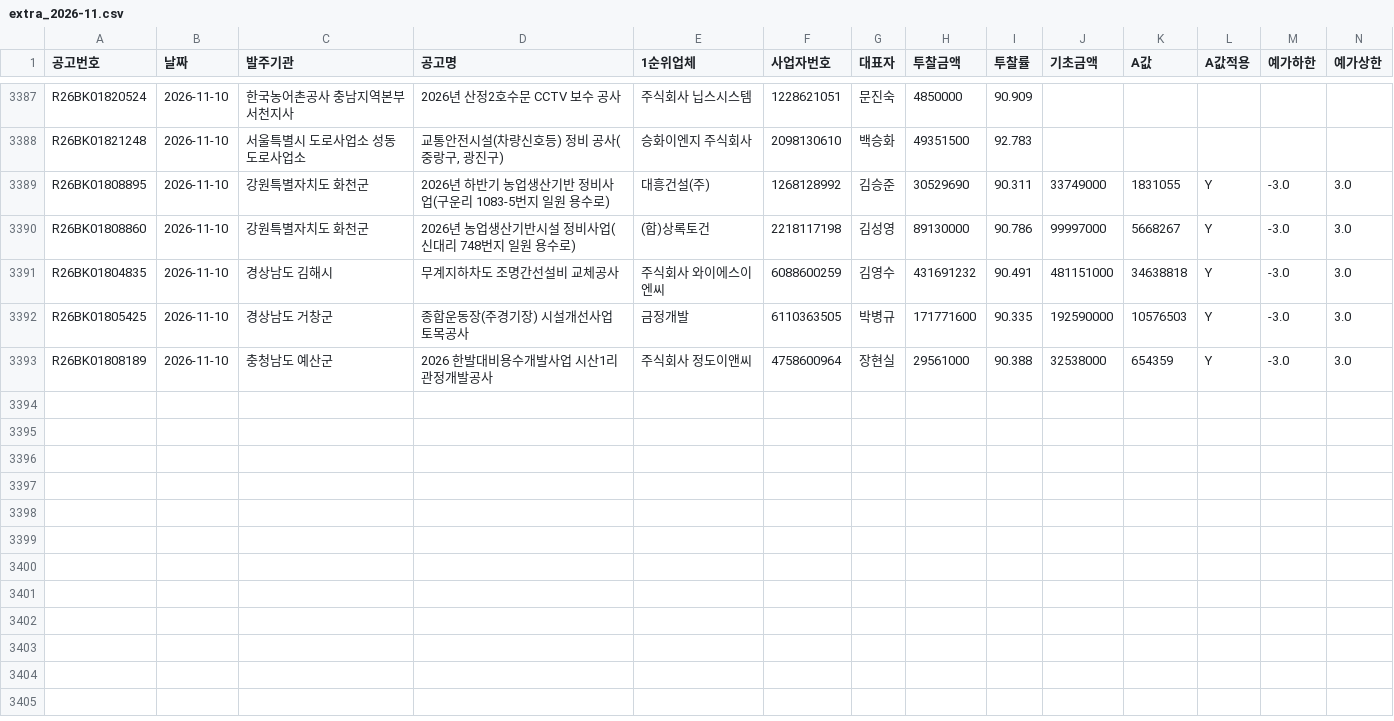
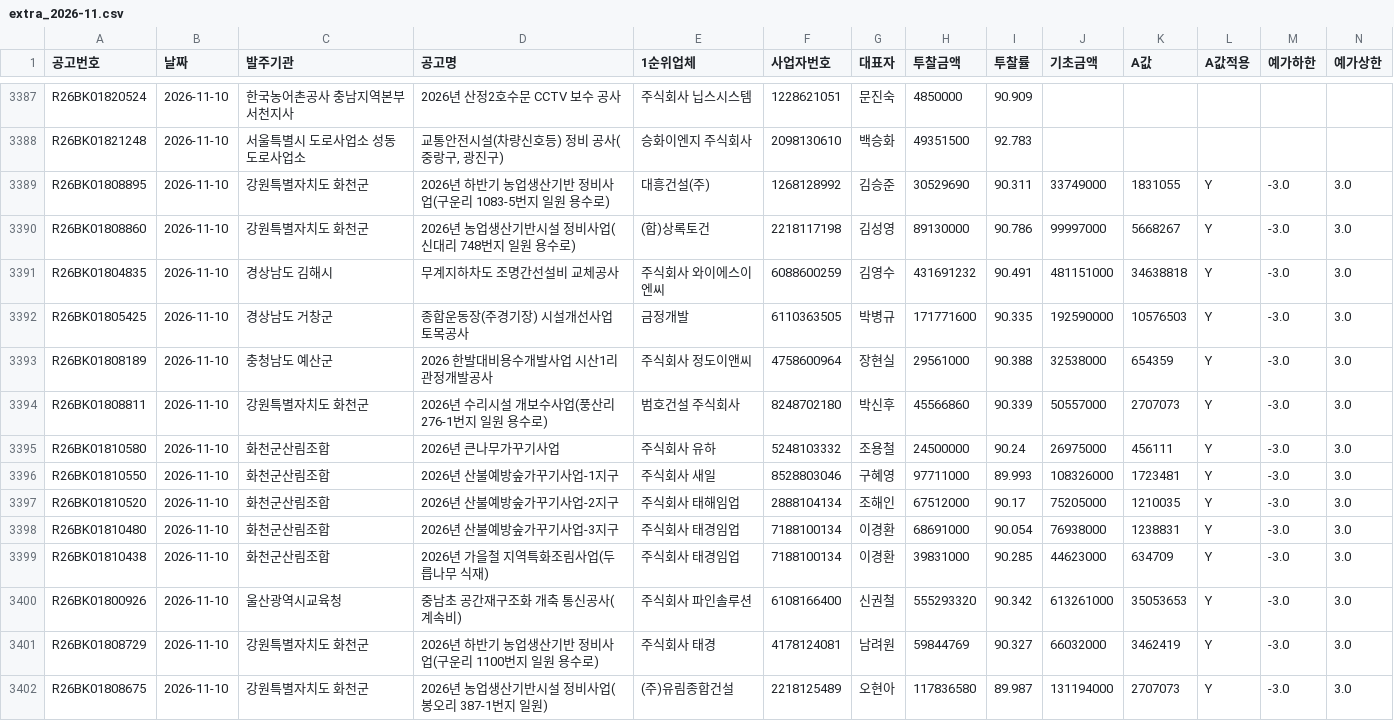
Before and after one commit to kimmyounghwan/K-conmap, a CSV file: data/extra_2026-11.csv, drawn as a sheet; only a part is shown, gaps mark what is left out; rows hold the shown columns only; the diff names each change by its address in the sheet, - before the commit and + after, or states it on an @@ line.

```diff
--- a/data/extra_2026-11.csv
+++ b/data/extra_2026-11.csv
+row 3394: R26BK01808811 | 2026-11-10 | 강원특별자치도 화천군 | 2026년 수리시설 개보수사업(풍산리 276-1번지 일원 용수로) | 범호건설 주식회사 | 8248702180 | 박신후 | 45566860 | 90.339 | 50557000 | 2707073 | Y | -3.0 | 3.0
+row 3395: R26BK01810580 | 2026-11-10 | 화천군산림조합 | 2026년 큰나무가꾸기사업 | 주식회사 유하 | 5248103332 | 조용철 | 24500000 | 90.24 | 26975000 | 456111 | Y | -3.0 | 3.0
+row 3396: R26BK01810550 | 2026-11-10 | 화천군산림조합 | 2026년 산불예방숲가꾸기사업-1지구 | 주식회사 새일 | 8528803046 | 구혜영 | 97711000 | 89.993 | 108326000 | 1723481 | Y | -3.0 | 3.0
+row 3397: R26BK01810520 | 2026-11-10 | 화천군산림조합 | 2026년 산불예방숲가꾸기사업-2지구 | 주식회사 태해임업 | 2888104134 | 조해인 | 67512000 | 90.17 | 75205000 | 1210035 | Y | -3.0 | 3.0
+row 3398: R26BK01810480 | 2026-11-10 | 화천군산림조합 | 2026년 산불예방숲가꾸기사업-3지구 | 주식회사 태경임업 | 7188100134 | 이경환 | 68691000 | 90.054 | 76938000 | 1238831 | Y | -3.0 | 3.0
+row 3399: R26BK01810438 | 2026-11-10 | 화천군산림조합 | 2026년 가을철 지역특화조림사업(두릅나무 식재) | 주식회사 태경임업 | 7188100134 | 이경환 | 39831000 | 90.285 | 44623000 | 634709 | Y | -3.0 | 3.0
+row 3400: R26BK01800926 | 2026-11-10 | 울산광역시교육청 | 중남초 공간재구조화 개축 통신공사(계속비) | 주식회사 파인솔루션 | 6108166400 | 신권철 | 555293320 | 90.342 | 613261000 | 35053653 | Y | -3.0 | 3.0
+row 3401: R26BK01808729 | 2026-11-10 | 강원특별자치도 화천군 | 2026년 하반기 농업생산기반 정비사업(구운리 1100번지 일원 용수로) | 주식회사 태경 | 4178124081 | 남려원 | 59844769 | 90.327 | 66032000 | 3462419 | Y | -3.0 | 3.0
+row 3402: R26BK01808675 | 2026-11-10 | 강원특별자치도 화천군 | 2026년 농업생산기반시설 정비사업(봉오리 387-1번지 일원) | (주)유림종합건설 | 2218125489 | 오현아 | 117836580 | 89.987 | 131194000 | 2707073 | Y | -3.0 | 3.0
```
Also changed, not shown: 1 other file.
